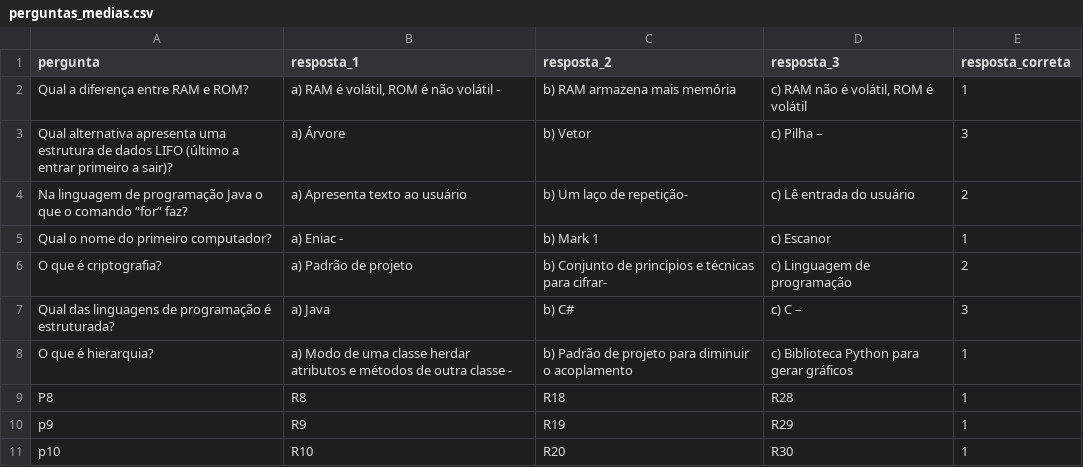
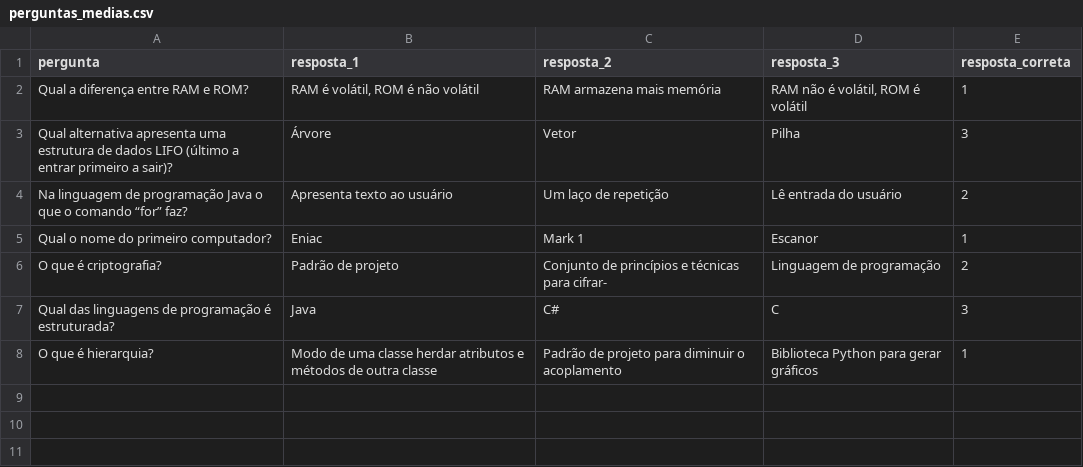
Before and after one commit to robertajacimbertt/JogoPython, a CSV file: perguntas_medias.csv, drawn as a sheet.

```diff
--- a/perguntas_medias.csv
+++ b/perguntas_medias.csv
@@ -1,11 +1,8 @@
 pergunta;resposta_1;resposta_2;resposta_3;resposta_correta
-Qual a diferença entre RAM e ROM?;a) RAM é volátil, ROM é não volátil -;b) RAM armazena mais memória;c) RAM não é volátil, ROM é volátil;1
-Qual alternativa apresenta uma estrutura de dados LIFO (último a entrar primeiro a sair)?;a) Árvore;b) Vetor;c) Pilha –;3
-Na linguagem de programação Java o que o comando “for” faz?;a) Apresenta texto ao usuário;b) Um laço de repetição-;c) Lê entrada do usuário;2
-Qual o nome do primeiro computador?;a) Eniac -;b) Mark 1;c) Escanor;1
-O que é criptografia?;a) Padrão de projeto;b) Conjunto de princípios e técnicas para cifrar-;c) Linguagem de programação;2
-Qual das linguagens de programação é estruturada?;a) Java;b) C#;c) C –;3
-O que é hierarquia?;a) Modo de uma classe herdar atributos e métodos de outra classe -;b) Padrão de projeto para diminuir o acoplamento;c) Biblioteca Python para gerar gráficos;1
-P8;R8;R18;R28;1
-p9;R9;R19;R29;1
-p10;R10;R20;R30;1
+Qual a diferença entre RAM e ROM?;RAM é volátil, ROM é não volátil;RAM armazena mais memória;RAM não é volátil, ROM é volátil;1
+Qual alternativa apresenta uma estrutura de dados LIFO (último a entrar primeiro a sair)?;Árvore;Vetor;Pilha;3
+Na linguagem de programação Java o que o comando “for” faz?;Apresenta texto ao usuário;Um laço de repetição;Lê entrada do usuário;2
+Qual o nome do primeiro computador?;Eniac;Mark 1;Escanor;1
+O que é criptografia?;Padrão de projeto;Conjunto de princípios e técnicas para cifrar-;Linguagem de programação;2
+Qual das linguagens de programação é estruturada?;Java;C#;C;3
+O que é hierarquia?;Modo de uma classe herdar atributos e métodos de outra classe;Padrão de projeto para diminuir o acoplamento;Biblioteca Python para gerar gráficos;1
```
Also changed, not shown: perguntas_dificeis.csv, perguntas_faceis.csv, 1 other file.
